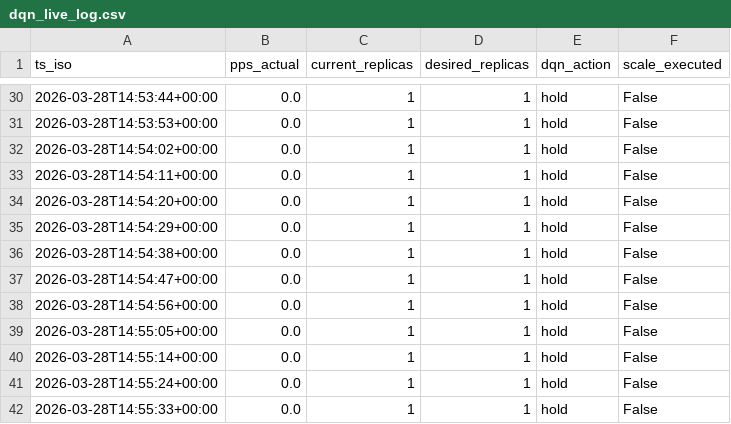
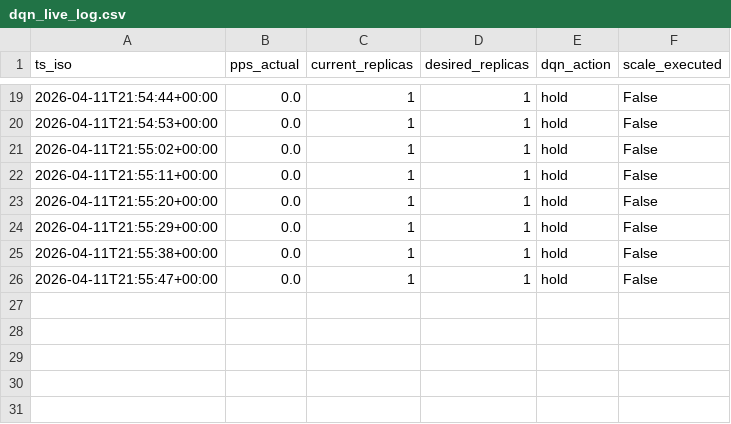
Before and after one commit to Santi4044/open5gs-k8s, a CSV file: manifests/autoscaling/dqn/results/dqn_live_log.csv, drawn as a sheet; only a part is shown, gaps mark what is left out; the diff covers the shown part only.

```diff
--- a/manifests/autoscaling/dqn/results/dqn_live_log.csv
+++ b/manifests/autoscaling/dqn/results/dqn_live_log.csv
@@ -30,13 +19,8 @@ ts_iso,pps_actual,current_replicas,desired_replicas,dqn_action,scale_executed
-2026-03-28T14:53:44+00:00,0.0,1,1,hold,False
-2026-03-28T14:53:53+00:00,0.0,1,1,hold,False
-2026-03-28T14:54:02+00:00,0.0,1,1,hold,False
-2026-03-28T14:54:11+00:00,0.0,1,1,hold,False
-2026-03-28T14:54:20+00:00,0.0,1,1,hold,False
-2026-03-28T14:54:29+00:00,0.0,1,1,hold,False
-2026-03-28T14:54:38+00:00,0.0,1,1,hold,False
-2026-03-28T14:54:47+00:00,0.0,1,1,hold,False
-2026-03-28T14:54:56+00:00,0.0,1,1,hold,False
-2026-03-28T14:55:05+00:00,0.0,1,1,hold,False
-2026-03-28T14:55:14+00:00,0.0,1,1,hold,False
-2026-03-28T14:55:24+00:00,0.0,1,1,hold,False
-2026-03-28T14:55:33+00:00,0.0,1,1,hold,False
+2026-04-11T21:54:44+00:00,0.0,1,1,hold,False
+2026-04-11T21:54:53+00:00,0.0,1,1,hold,False
+2026-04-11T21:55:02+00:00,0.0,1,1,hold,False
+2026-04-11T21:55:11+00:00,0.0,1,1,hold,False
+2026-04-11T21:55:20+00:00,0.0,1,1,hold,False
+2026-04-11T21:55:29+00:00,0.0,1,1,hold,False
+2026-04-11T21:55:38+00:00,0.0,1,1,hold,False
+2026-04-11T21:55:47+00:00,0.0,1,1,hold,False
```
Also changed, not shown: 11 removed rows and 17 edited cells elsewhere in this file, manifests/autoscaling/dqn/results/dqn_live_experiment.csv, manifests/autoscaling/dqn/results/dqn_live_log_training_curve.csv, 24 other files.
